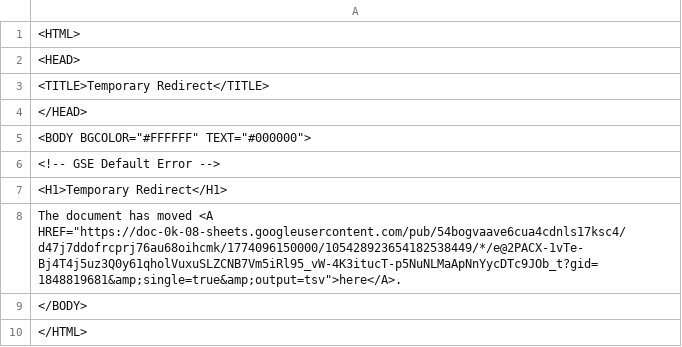
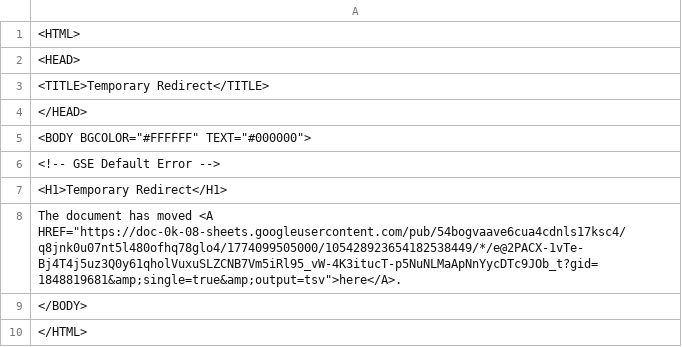
Before and after one commit to bostonshowcal/bostonshowcal, a TSV file: file.tsv, drawn as a sheet.

Commit message:
new date commit

```diff
--- a/file.tsv
+++ b/file.tsv
@@ -7,3 +7,3 @@
 <H1>Temporary Redirect</H1>
-The document has moved <A HREF="https://doc-0k-08-sheets.googleusercontent.com/pub/54bogvaave6cua4cdnls17ksc4/d47j7ddofrcprj76au68oihcmk/1774096150000/105428923654182538449/*/e@2PACX-1vTe-Bj4T4j5uz3Q0y61qholVuxuSLZCNB7Vm5iRl95_vW-4K3itucT-p5NuNLMaApNnYycDTc9JOb_t?gid=1848819681&amp;single=true&amp;output=tsv">here</A>.
+The document has moved <A HREF="https://doc-0k-08-sheets.googleusercontent.com/pub/54bogvaave6cua4cdnls17ksc4/q8jnk0u07nt5l480ofhq78glo4/1774099505000/105428923654182538449/*/e@2PACX-1vTe-Bj4T4j5uz3Q0y61qholVuxuSLZCNB7Vm5iRl95_vW-4K3itucT-p5NuNLMaApNnYycDTc9JOb_t?gid=1848819681&amp;single=true&amp;output=tsv">here</A>.
 </BODY>
```
